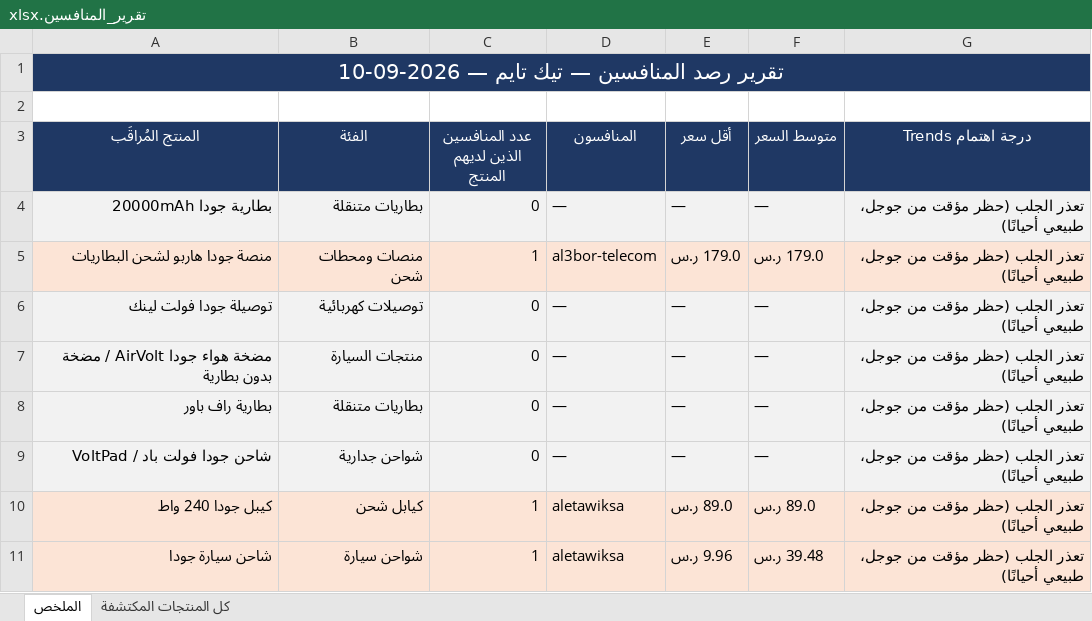
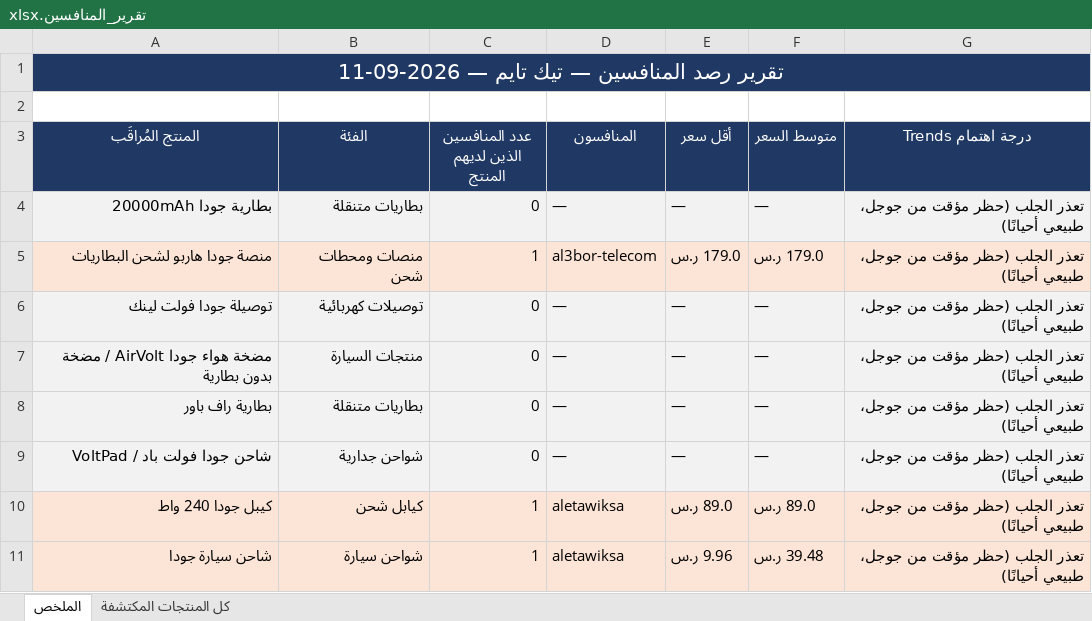
Before and after one commit to wael1997/techtime-market-data, an Excel workbook: data/تقرير_المنافسين.xlsx, sheet الملخص, drawn as a sheet; values as stored, in another font and other column widths than the file's, no borders; the diff names each change by its address in the sheet, - before the commit and + after, or states it on an @@ line.

Commit message:
تحديث بيانات المنافسين — 2026-09-11

```diff
--- a/data/تقرير_المنافسين.xlsx (sheet الملخص)
+++ b/data/تقرير_المنافسين.xlsx (sheet الملخص)
-A1 (المنتج المُراقَب): تقرير رصد المنافسين — تيك تايم — 2026-09-10
+A1 (المنتج المُراقَب): تقرير رصد المنافسين — تيك تايم — 2026-09-11
```
Also changed, not shown: sheet كل المنتجات المكتشفة, 2 other files.
